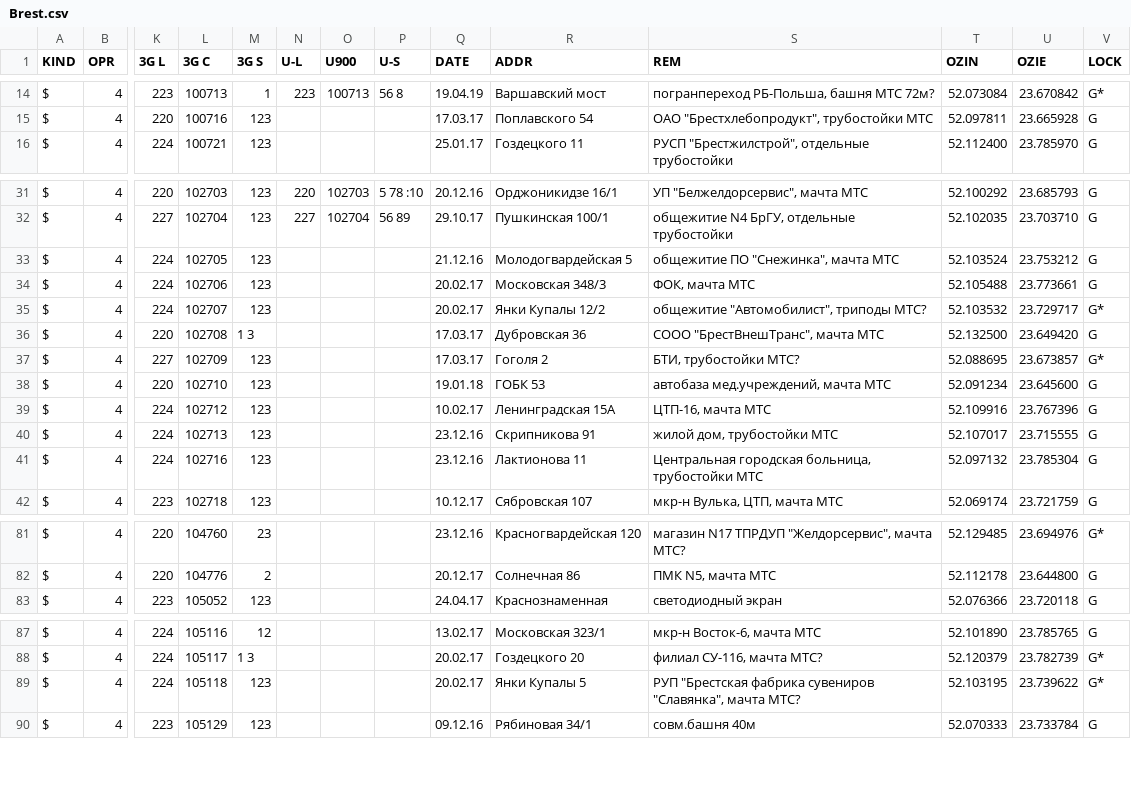
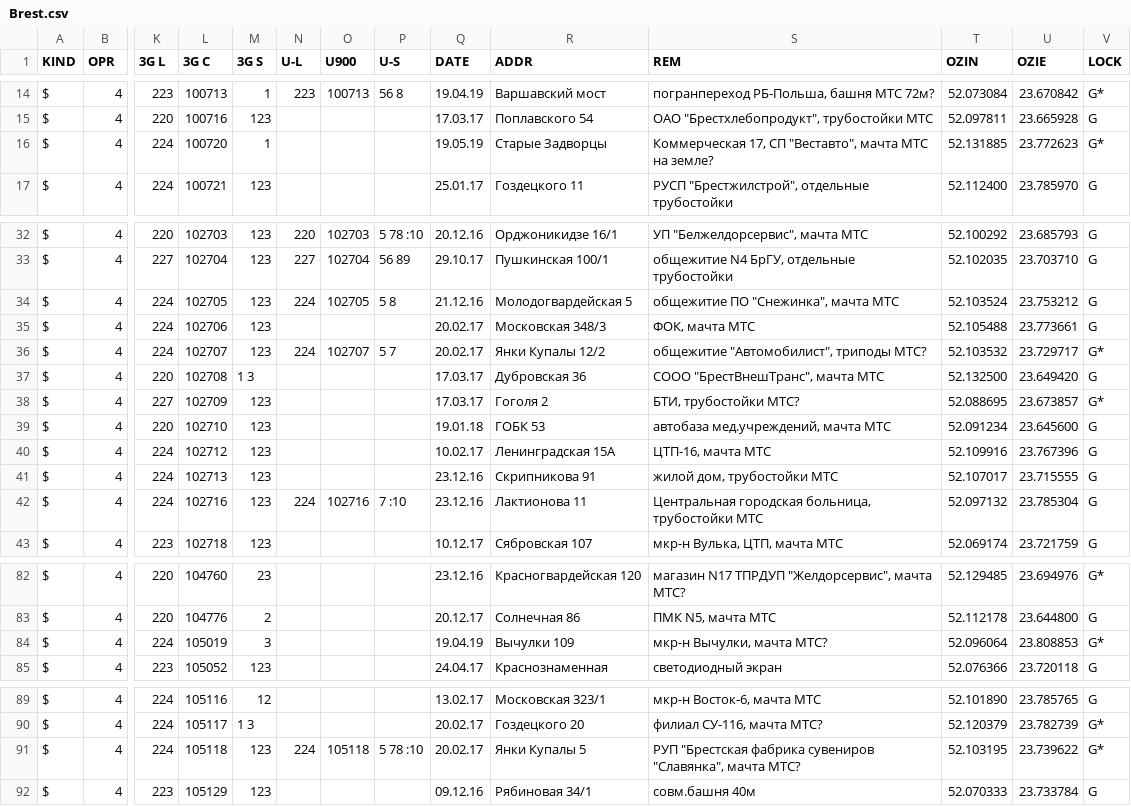
Before and after one commit to BelCellTracker/csv, a CSV file: BeCloud/Brest.csv, drawn as a sheet; only a part is shown, gaps mark what is left out; addresses are those after the commit; rows hold the shown columns only; the diff covers the shown part only; the diff names each change by its address in the sheet, - before the commit and + after, or states it on an @@ line.

Commit message:
14 files | M  BeCloud/Brest.csv, M  BeCloud/Gomel.csv, M  BeCloud/Minsk.csv, M  BeCloud/Mio.csv, M  BeCloud/Mogilev.csv, M  MTS/Brest.csv, M  MTS/Grodno.csv, M  MTS/Minsk.csv, M  MTS/Mio.csv, M  Velcom/Gomel.csv, M  Velcom/Grodno.csv, M  Velcom/Minsk.csv, M  Velcom/Mio.csv, M  life/Gomel.csv

```diff
--- a/BeCloud/Brest.csv
+++ b/BeCloud/Brest.csv
+row 16: $ | 4 | 224 | 100720 | 1 |  |  |  | 19.05.19 | Старые Задворцы | Коммерческая 17, СП "Веставто", мачта МТС на земле? | 52.131885 | 23.772623 | G*
-N34 (U-L): (empty)
+N34 (U-L): 224
-O34 (U900): (empty)
+O34 (U900): 102705
-P34 (U-S): (empty)
+P34 (U-S): 5 8
-N36 (U-L): (empty)
+N36 (U-L): 224
-O36 (U900): (empty)
+O36 (U900): 102707
-P36 (U-S): (empty)
+P36 (U-S): 5 7
-N42 (U-L): (empty)
+N42 (U-L): 224
-O42 (U900): (empty)
+O42 (U900): 102716
-P42 (U-S): (empty)
+P42 (U-S): 7 :10
+row 84: $ | 4 | 224 | 105019 | 3 |  |  |  | 19.04.19 | Вычулки 109 | мкр-н Вычулки, мачта МТС? | 52.096064 | 23.808853 | G*
-N91 (U-L): (empty)
+N91 (U-L): 224
-O91 (U900): (empty)
+O91 (U900): 105118
-P91 (U-S): (empty)
+P91 (U-S): 5 78 :10
```
Also changed, not shown: 6 edited cells elsewhere in this file, BeCloud/Gomel.csv, MTS/Minsk.csv, 11 other files.
